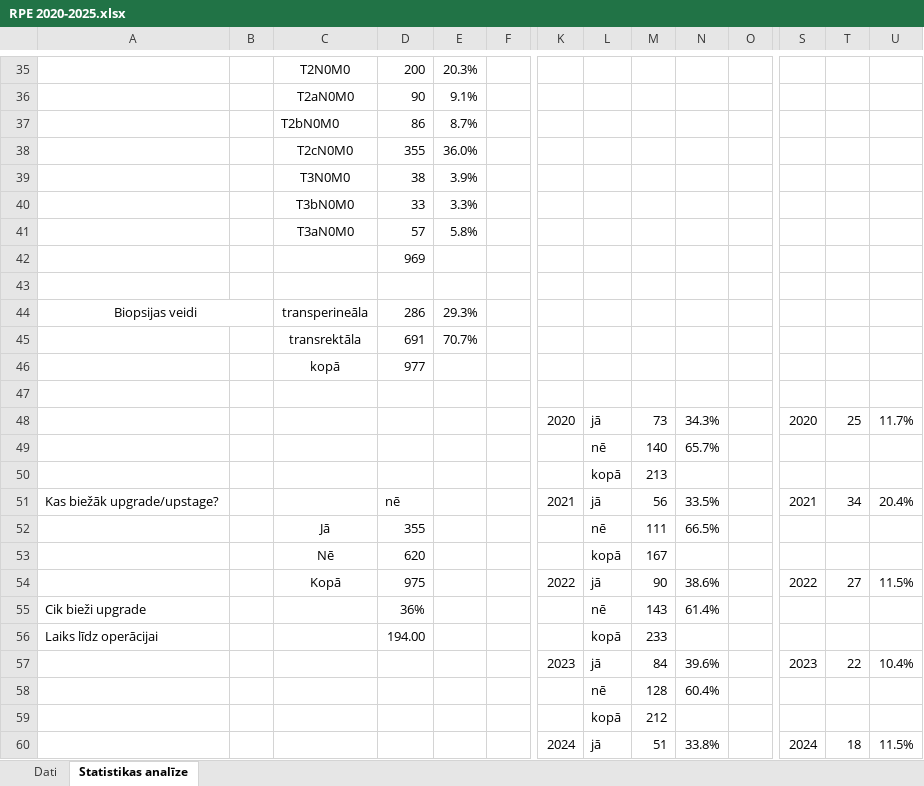
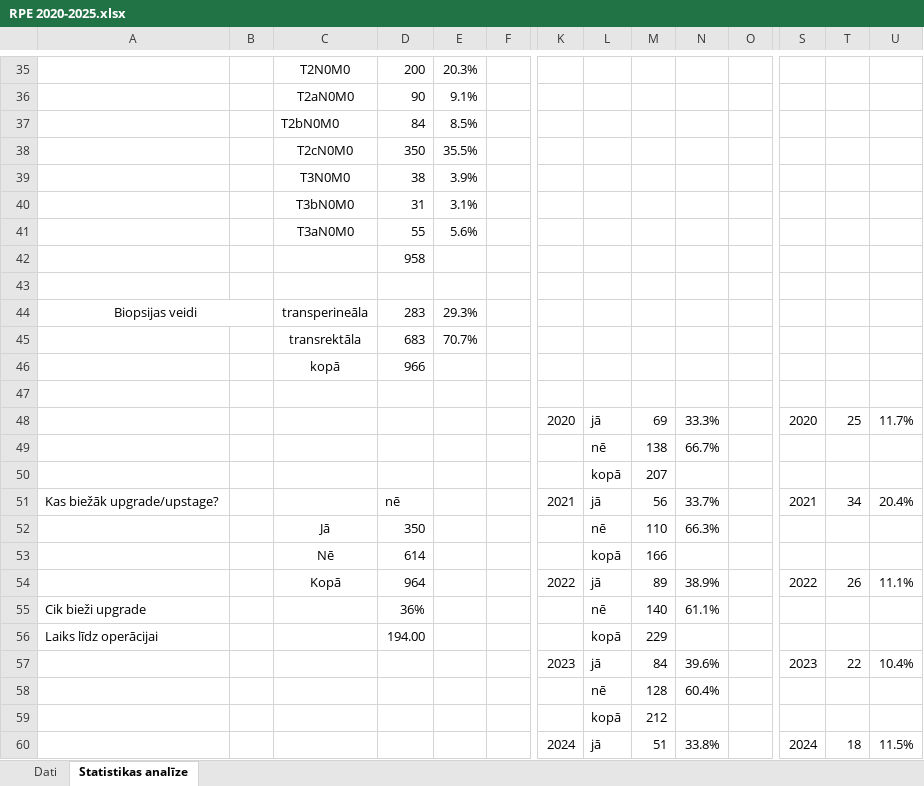
Before and after one commit to DrAndrushka/RPE_petijums, an Excel workbook: RPE 2020-2025.xlsx, sheet Statistikas analīze, drawn as a sheet; only a part is shown, gaps mark what is left out; values as stored, in another font and other column widths than the file's, no borders; charts and pictures not drawn; removed rows and columns are numbered as before the commit, all else as after; rows hold the shown columns only; the diff covers the shown part only; the diff names each change by its address in the sheet, - before the commit and + after, or states it on an @@ line.

```diff
--- a/RPE 2020-2025.xlsx (sheet Statistikas analīze)
+++ b/RPE 2020-2025.xlsx (sheet Statistikas analīze)
-row 37:  |  | T2bN0M0 | 86 | 8.7%
-row 38:  |  | T2cN0M0 | 355 | 36.0%
+row 37:  |  | T2bN0M0 | 84 | 8.5%
+row 38:  |  | T2cN0M0 | 350 | 35.5%
-row 40:  |  | T3bN0M0 | 33 | 3.3%
-row 41:  |  | T3aN0M0 | 57 | 5.8%
+row 40:  |  | T3bN0M0 | 31 | 3.1%
+row 41:  |  | T3aN0M0 | 55 | 5.6%
-D42: 969
+D42: 958
-D44: 286
+D44: 283
-D45: 691
+D45: 683
-D46: 977
+D46: 966
-M48: 73
+M48: 69
-N48: 34.3%
+N48: 33.3%
-row 49:  |  |  |  |  |  |  | nē | 140 | 65.7%
-row 50:  |  |  |  |  |  |  | kopā | 213
+row 49:  |  |  |  |  |  |  | nē | 138 | 66.7%
+row 50:  |  |  |  |  |  |  | kopā | 207
-N51: 33.5%
+N51: 33.7%
-row 52:  |  | Jā | 355 |  |  |  | nē | 111 | 66.5%
-row 53:  |  | Nē | 620 |  |  |  | kopā | 167
-row 54:  |  | Kopā | 975 |  |  | 2022 | jā | 90 | 38.6% |  | 2022 | 27 | 11.5%
+row 52:  |  | Jā | 350 |  |  |  | nē | 110 | 66.3%
+row 53:  |  | Nē | 614 |  |  |  | kopā | 166
+row 54:  |  | Kopā | 964 |  |  | 2022 | jā | 89 | 38.9% |  | 2022 | 26 | 11.1%
-M55: 143
+M55: 140
-N55: 61.4%
+N55: 61.1%
-M56: 233
+M56: 229
```
Also changed, not shown: 4 added rows, 4 removed rows and 22 edited cells elsewhere in this sheet, sheet Dati, formulas that keep their value, 9 other files.
